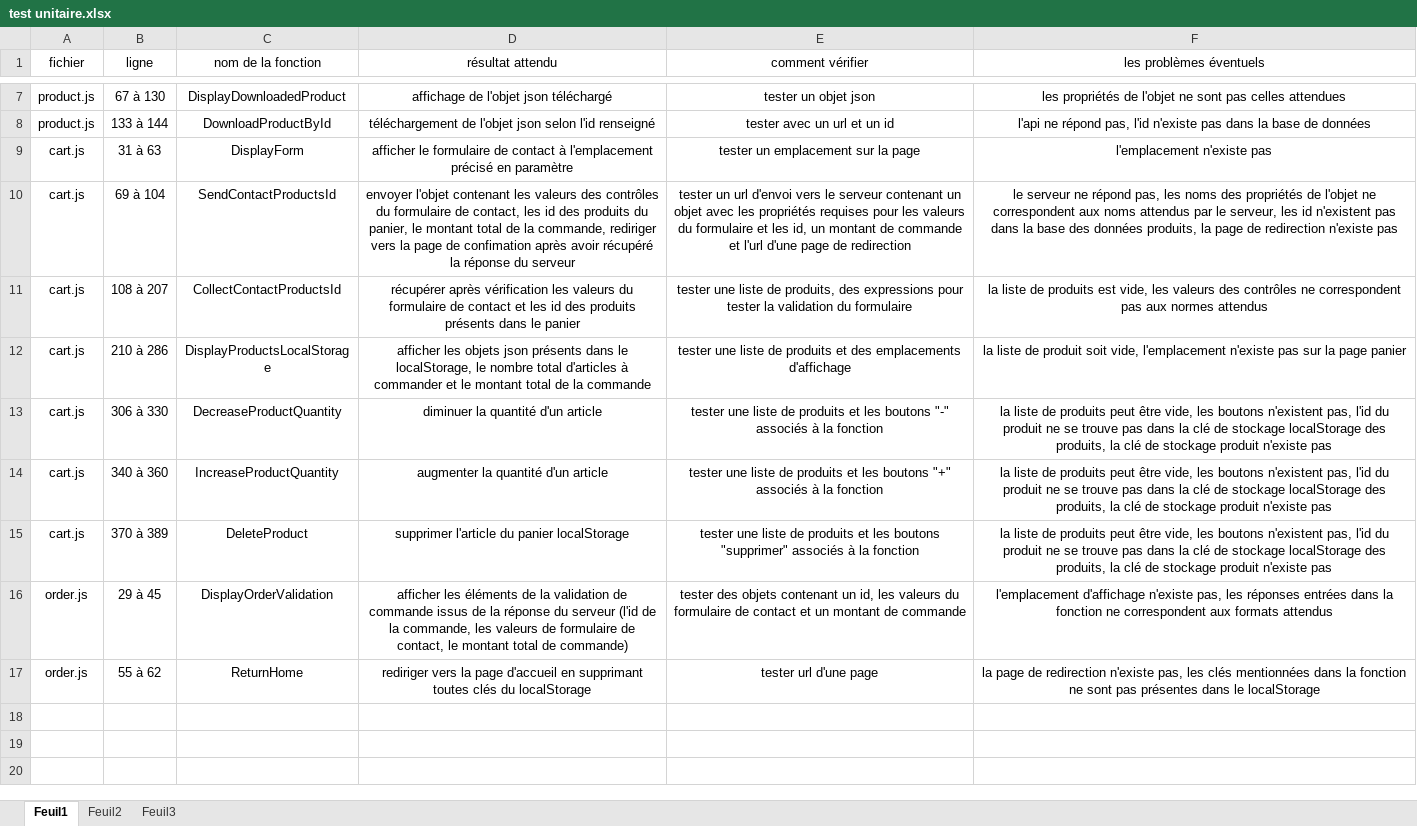
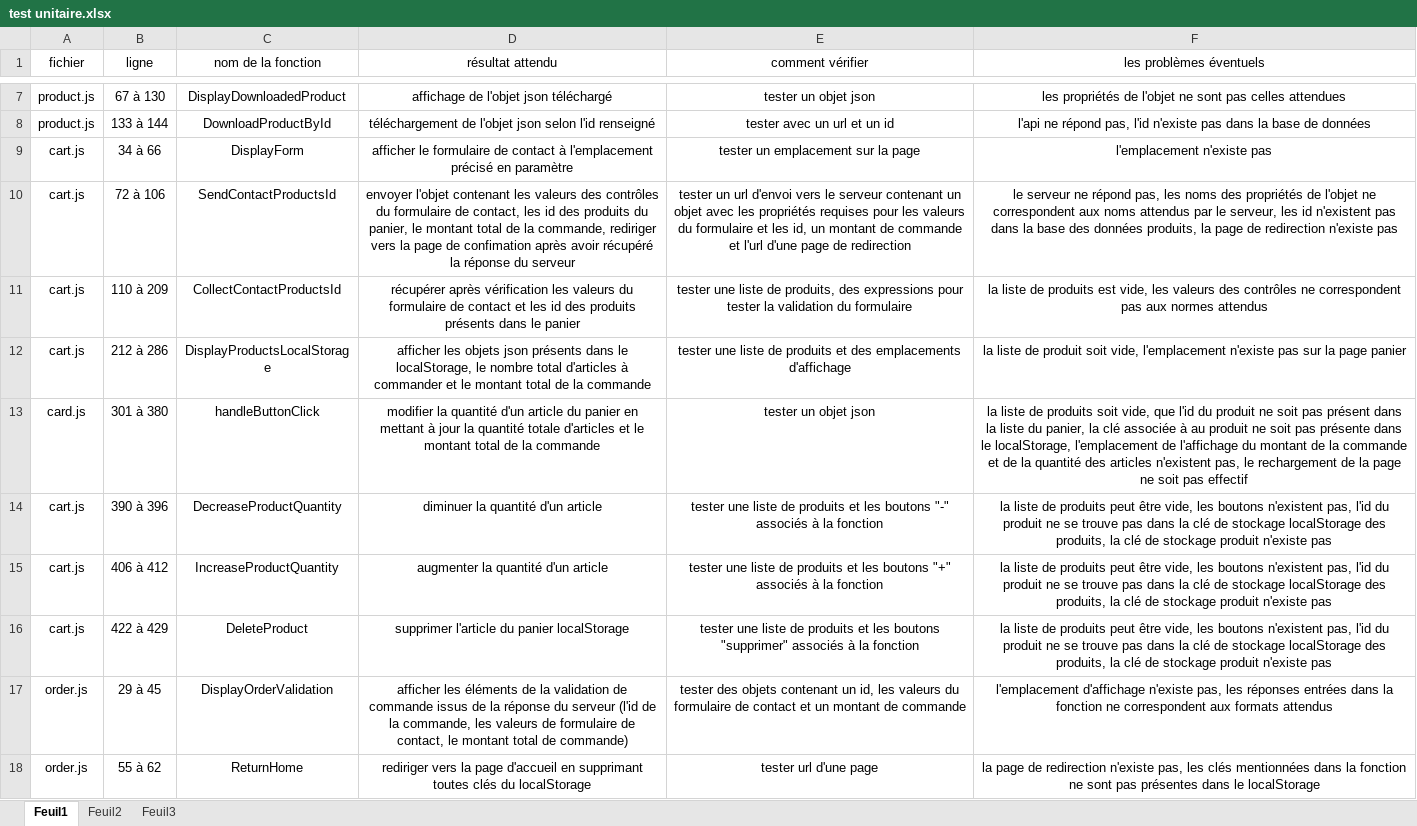
Before and after one commit to Ffedronic/P5_Felix_FEDRONIC_02082021, an Excel workbook: spécifications/test unitaire.xlsx, sheet Feuil1, drawn as a sheet; only a part is shown, gaps mark what is left out; values as stored, in another font and other column widths than the file's, no borders; addresses are those after the commit; the diff names each change by its address in the sheet, - before the commit and + after, or states it on an @@ line.

```diff
--- a/spécifications/test unitaire.xlsx (sheet Feuil1)
+++ b/spécifications/test unitaire.xlsx (sheet Feuil1)
-B9 (ligne): 31 à 63
+B9 (ligne): 34 à 66
-B10 (ligne): 69 à 104
+B10 (ligne): 72 à 106
-B11 (ligne): 108 à 207
+B11 (ligne): 110 à 209
-B12 (ligne): 210 à 286
+B12 (ligne): 212 à 286
+row 13: card.js | 301 à 380 | handleButtonClick | modifier la quantité d'un article du panier en mettant à jour la quantité totale d'articles et le montant total de la commande | tester un objet json | la liste de produits soit vide, que l'id du produit ne soit pas présent dans la liste du panier, la clé associée à au produit ne soit pas présente dans le localStorage, l'emplacement de l'affichage du montant de la commande et de la quantité des articles n'existent pas, le rechargement de la page ne soit pas effectif
-B14 (ligne): 306 à 330
+B14 (ligne): 390 à 396
-B15 (ligne): 340 à 360
+B15 (ligne): 406 à 412
-B16 (ligne): 370 à 389
+B16 (ligne): 422 à 429
```
Also changed, not shown: 5 other files.
